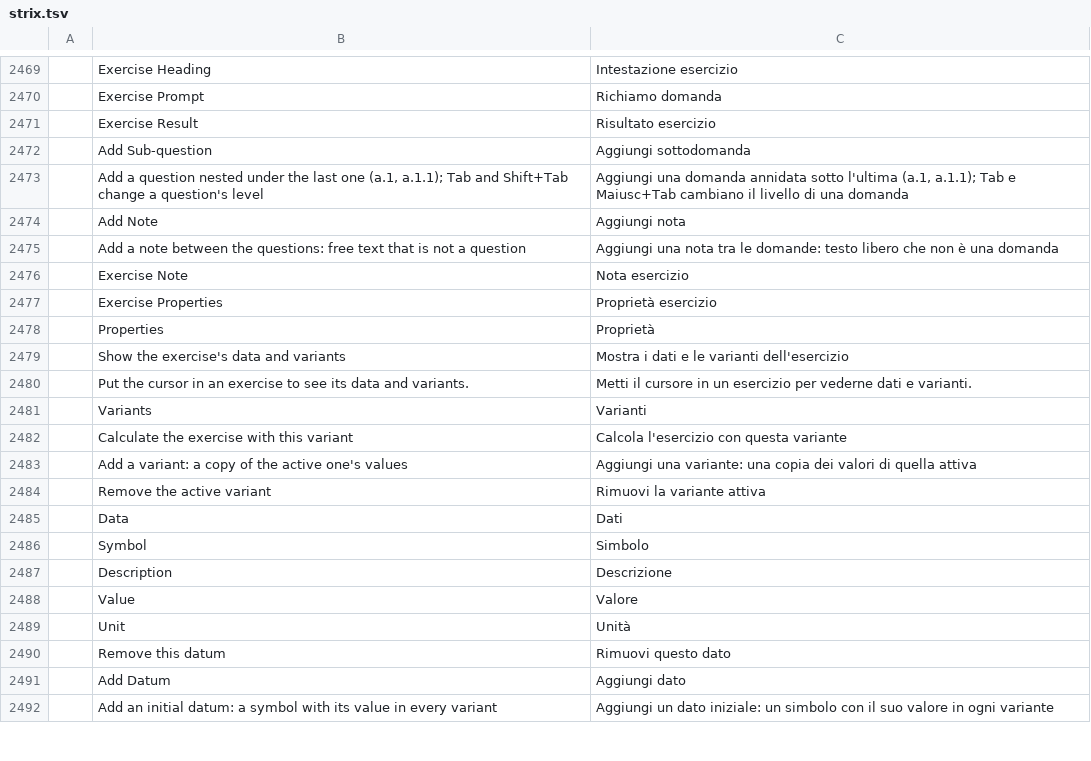
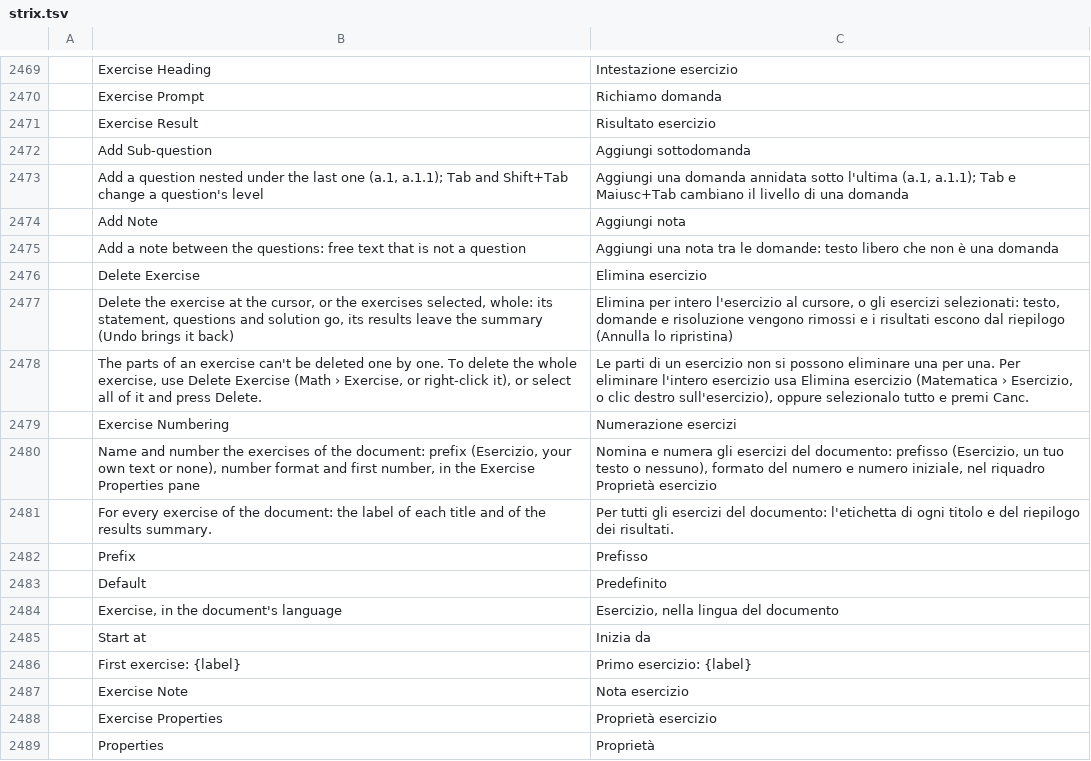
Before and after one commit to nabre/strix, a TSV file: locales/it/strix.tsv, drawn as a sheet; only a part is shown, gaps mark what is left out; the shorter side is filled out with more unchanged rows; the diff names each change by its address in the sheet, - before the commit and + after, or states it on an @@ line.

```diff
--- a/locales/it/strix.tsv
+++ b/locales/it/strix.tsv
+row 2476:  | Delete Exercise | Elimina esercizio
+row 2477:  | Delete the exercise at the cursor, or the exercises selected, whole: its statement, questions and solution go, its results leave the summary (Undo brings it back) | Elimina per intero l'esercizio al cursore, o gli esercizi selezionati: testo, domande e risoluzione vengono rimossi e i risultati escono dal riepilogo (Annulla lo ripristina)
+row 2478:  | The parts of an exercise can't be deleted one by one. To delete the whole exercise, use Delete Exercise (Math › Exercise, or right-click it), or select all of it and press Delete. | Le parti di un esercizio non si possono eliminare una per una. Per eliminare l'intero esercizio usa Elimina esercizio (Matematica › Esercizio, o clic destro sull'esercizio), oppure selezionalo tutto e premi Canc.
+row 2479:  | Exercise Numbering | Numerazione esercizi
+row 2480:  | Name and number the exercises of the document: prefix (Esercizio, your own text or none), number format and first number, in the Exercise Properties pane | Nomina e numera gli esercizi del documento: prefisso (Esercizio, un tuo testo o nessuno), formato del numero e numero iniziale, nel riquadro Proprietà esercizio
+row 2481:  | For every exercise of the document: the label of each title and of the results summary. | Per tutti gli esercizi del documento: l'etichetta di ogni titolo e del riepilogo dei risultati.
+row 2482:  | Prefix | Prefisso
+row 2483:  | Default | Predefinito
+row 2484:  | Exercise, in the document's language | Esercizio, nella lingua del documento
+row 2485:  | Start at | Inizia da
+row 2486:  | First exercise: {label} | Primo esercizio: {label}
```
Also changed, not shown: 14 other files.
